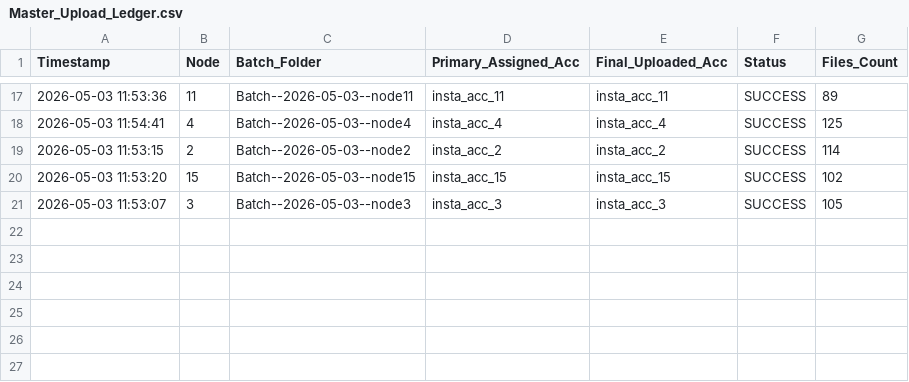
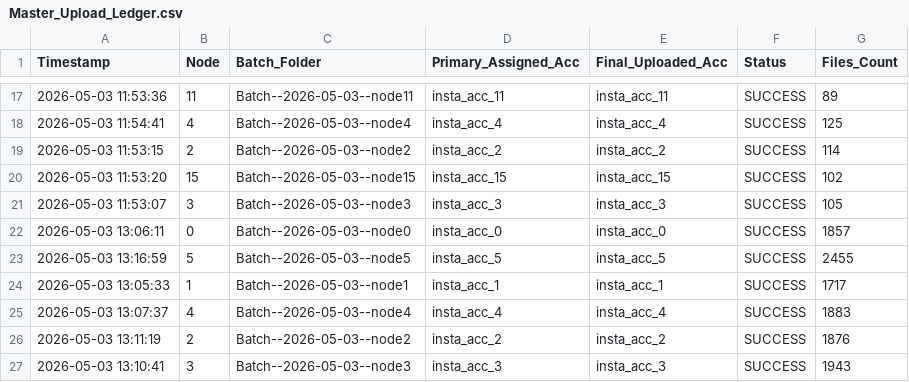
Before and after one commit to ferryban-79/ext-inr, a CSV file: Master_Upload_Ledger.csv, drawn as a sheet; only a part is shown, gaps mark what is left out.

```diff
--- a/Master_Upload_Ledger.csv
+++ b/Master_Upload_Ledger.csv
@@ -21 +21,7 @@ Timestamp,Node,Batch_Folder,Primary_Assigned_Acc,Final_Uploaded_Acc,Status,Files
 2026-05-03 11:53:07,3,Batch--2026-05-03--node3,insta_acc_3,insta_acc_3,SUCCESS,105
+2026-05-03 13:06:11,0,Batch--2026-05-03--node0,insta_acc_0,insta_acc_0,SUCCESS,1857
+2026-05-03 13:16:59,5,Batch--2026-05-03--node5,insta_acc_5,insta_acc_5,SUCCESS,2455
+2026-05-03 13:05:33,1,Batch--2026-05-03--node1,insta_acc_1,insta_acc_1,SUCCESS,1717
+2026-05-03 13:07:37,4,Batch--2026-05-03--node4,insta_acc_4,insta_acc_4,SUCCESS,1883
+2026-05-03 13:11:19,2,Batch--2026-05-03--node2,insta_acc_2,insta_acc_2,SUCCESS,1876
+2026-05-03 13:10:41,3,Batch--2026-05-03--node3,insta_acc_3,insta_acc_3,SUCCESS,1943
```
